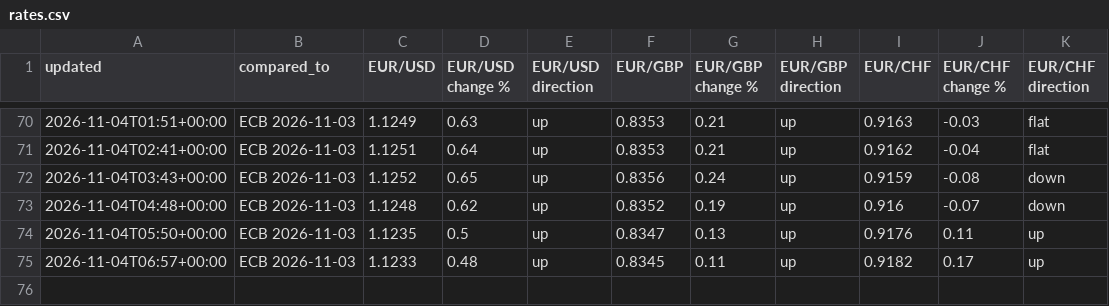
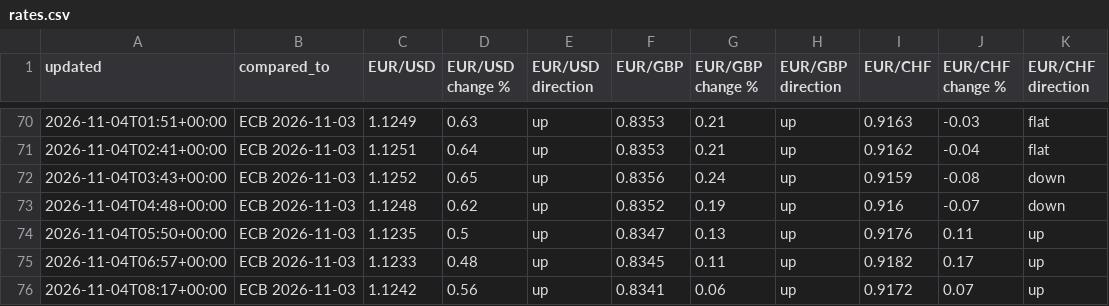
Before and after one commit to fbxzyka-star/belgium-analytics, a CSV file: history/rates.csv, drawn as a sheet; only a part is shown, gaps mark what is left out.

```diff
--- a/history/rates.csv
+++ b/history/rates.csv
@@ -75 +75,2 @@ updated,compared_to,EUR/USD,EUR/USD change %,EUR/USD direction,EUR/GBP,EUR/GBP c
 2026-11-04T06:57+00:00,ECB 2026-11-03,1.1233,0.48,up,0.8345,0.11,up,0.9182,0.17,up
+2026-11-04T08:17+00:00,ECB 2026-11-03,1.1242,0.56,up,0.8341,0.06,up,0.9172,0.07,up
```
Also changed, not shown: 2 other files.
